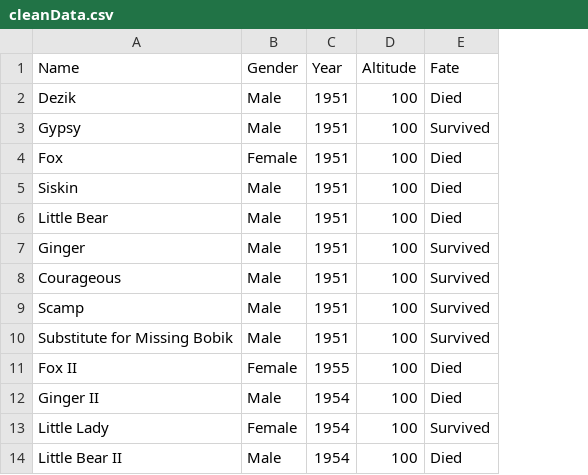
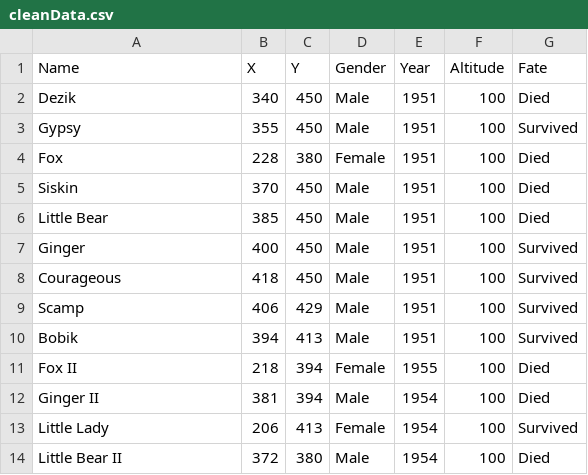
Before and after one commit to AshishSanthaKumar/Innovative-Visualization-D3-Js, a CSV file: Data/cleanData.csv, drawn as a sheet; only a part is shown; the diff names each change by its address in the sheet, - before the commit and + after, or states it on an @@ line.

Commit message:
Data coordinates added

```diff
--- a/Data/cleanData.csv
+++ b/Data/cleanData.csv
+column B (X), rows 2-14: 340 | 355 | 228 | 370 | 385 | 400 | 418 | 406 | 394 | 218 | 381 | 206 | 372
+column C (Y), rows 2-14: 450 | 450 | 380 | 450 | 450 | 450 | 450 | 429 | 413 | 394 | 394 | 413 | 380
-A10 (Name): Substitute for Missing Bobik
+A10 (Name): Bobik
```
Also changed, not shown: 1 other file.
